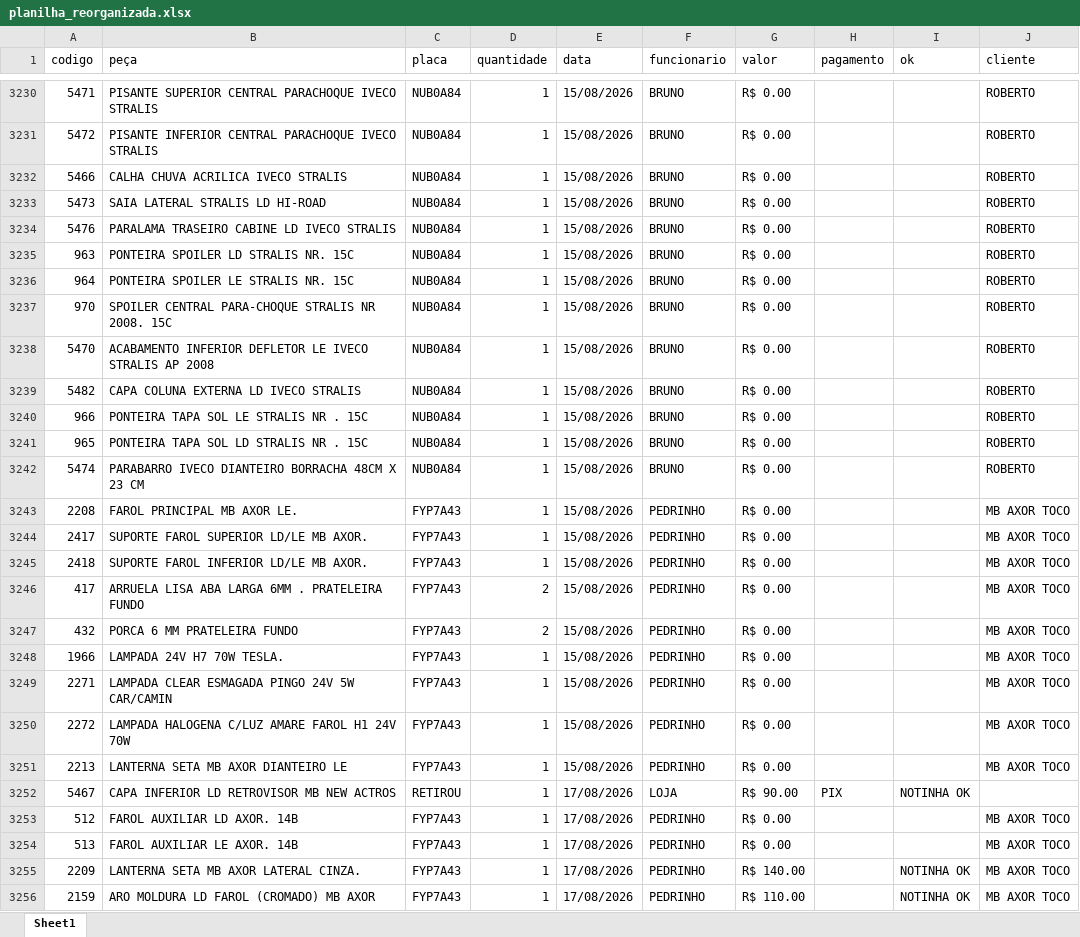
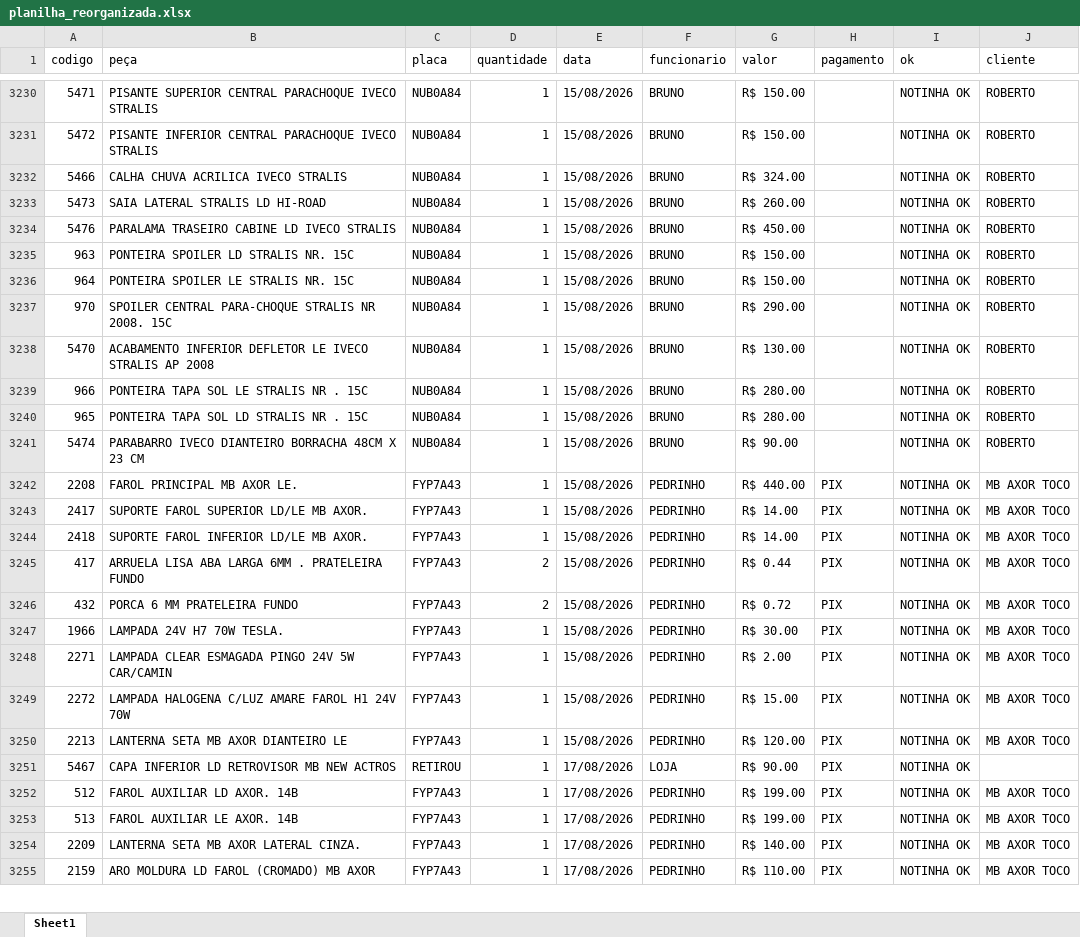
Before and after one commit to IsraelTasca/dashboard-retiradas, an Excel workbook: planilha_reorganizada.xlsx, sheet Sheet1, drawn as a sheet; only a part is shown, gaps mark what is left out; values as stored, in another font and other column widths than the file's, no cell formats; removed rows and columns are numbered as before the commit, all else as after; the diff covers the shown part only; the diff names each change by its address in the sheet, - before the commit and + after, or states it on an @@ line.

```diff
--- a/planilha_reorganizada.xlsx (sheet Sheet1)
+++ b/planilha_reorganizada.xlsx (sheet Sheet1)
-G3230:G3231 (valor): R$ 0.00
+G3230:G3231 (valor): R$ 150.00
-I3230:I3238 (ok): (empty)
+I3230:I3238 (ok): NOTINHA OK
-G3232 (valor): R$ 0.00
+G3232 (valor): R$ 324.00
-G3233 (valor): R$ 0.00
+G3233 (valor): R$ 260.00
-G3234 (valor): R$ 0.00
+G3234 (valor): R$ 450.00
-G3235:G3236 (valor): R$ 0.00
+G3235:G3236 (valor): R$ 150.00
-G3237 (valor): R$ 0.00
+G3237 (valor): R$ 290.00
-G3238 (valor): R$ 0.00
+G3238 (valor): R$ 130.00
-row 3239: 5482 | CAPA COLUNA EXTERNA LD IVECO STRALIS | NUB0A84 | 1 | 15/08/2026 | BRUNO | R$ 0.00 |  |  | ROBERTO
-G3239:G3240 (valor): R$ 0.00
+G3239:G3240 (valor): R$ 280.00
-I3239:I3250 (ok): (empty)
+I3239:I3250 (ok): NOTINHA OK
-G3241 (valor): R$ 0.00
+G3241 (valor): R$ 90.00
-G3242 (valor): R$ 0.00
+G3242 (valor): R$ 440.00
-H3242:H3250 (pagamento): (empty)
+H3242:H3250 (pagamento): PIX
-G3243:G3244 (valor): R$ 0.00
+G3243:G3244 (valor): R$ 14.00
-G3245 (valor): R$ 0.00
+G3245 (valor): R$ 0.44
-G3246 (valor): R$ 0.00
+G3246 (valor): R$ 0.72
-G3247 (valor): R$ 0.00
+G3247 (valor): R$ 30.00
-G3248 (valor): R$ 0.00
+G3248 (valor): R$ 2.00
-G3249 (valor): R$ 0.00
+G3249 (valor): R$ 15.00
-G3250 (valor): R$ 0.00
+G3250 (valor): R$ 120.00
-G3252:G3253 (valor): R$ 0.00
+G3252:G3253 (valor): R$ 199.00
-H3252:H3255 (pagamento): (empty)
+H3252:H3255 (pagamento): PIX
-I3252:I3253 (ok): (empty)
+I3252:I3253 (ok): NOTINHA OK
```
Also changed, not shown: 20 added rows, 7 removed rows and 302 edited cells elsewhere in this sheet, cell formats.
